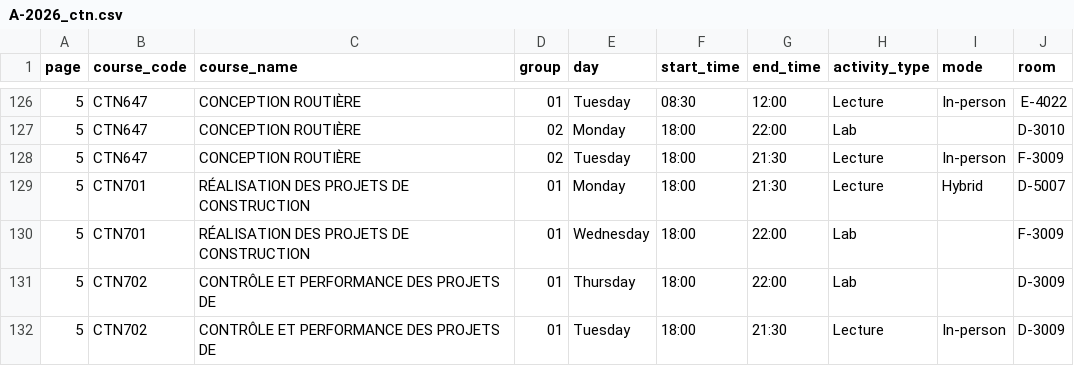
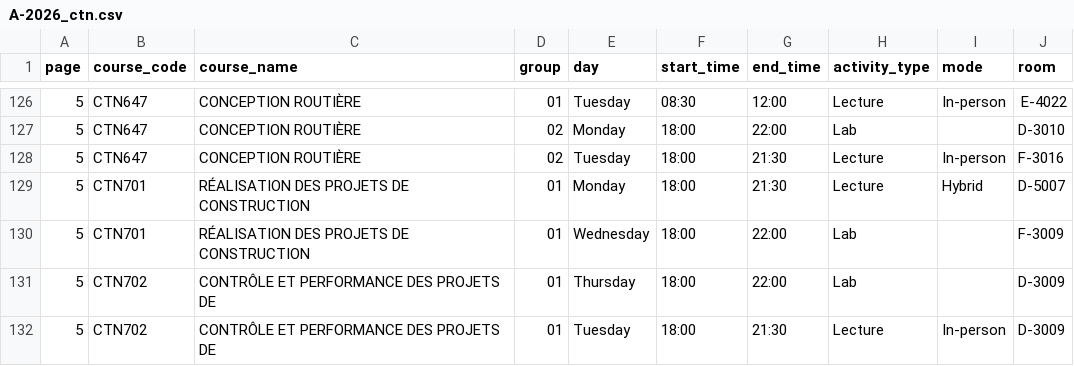
Before and after one commit to olivier0922/schedule-generator-ETS, a CSV file: data/A-2026_ctn.csv, drawn as a sheet; only a part is shown, gaps mark what is left out.

```diff
--- a/data/A-2026_ctn.csv
+++ b/data/A-2026_ctn.csv
@@ -127,3 +127,3 @@
 5,CTN647,CONCEPTION ROUTIÈRE,02,Monday,18:00,22:00,Lab,,D-3010
-5,CTN647,CONCEPTION ROUTIÈRE,02,Tuesday,18:00,21:30,Lecture,In-person,F-3009
+5,CTN647,CONCEPTION ROUTIÈRE,02,Tuesday,18:00,21:30,Lecture,In-person,F-3016
 5,CTN701,RÉALISATION DES PROJETS DE CONSTRUCTION,01,Monday,18:00,21:30,Lecture,Hybrid,D-5007
```
Also changed, not shown: 2 other files.
